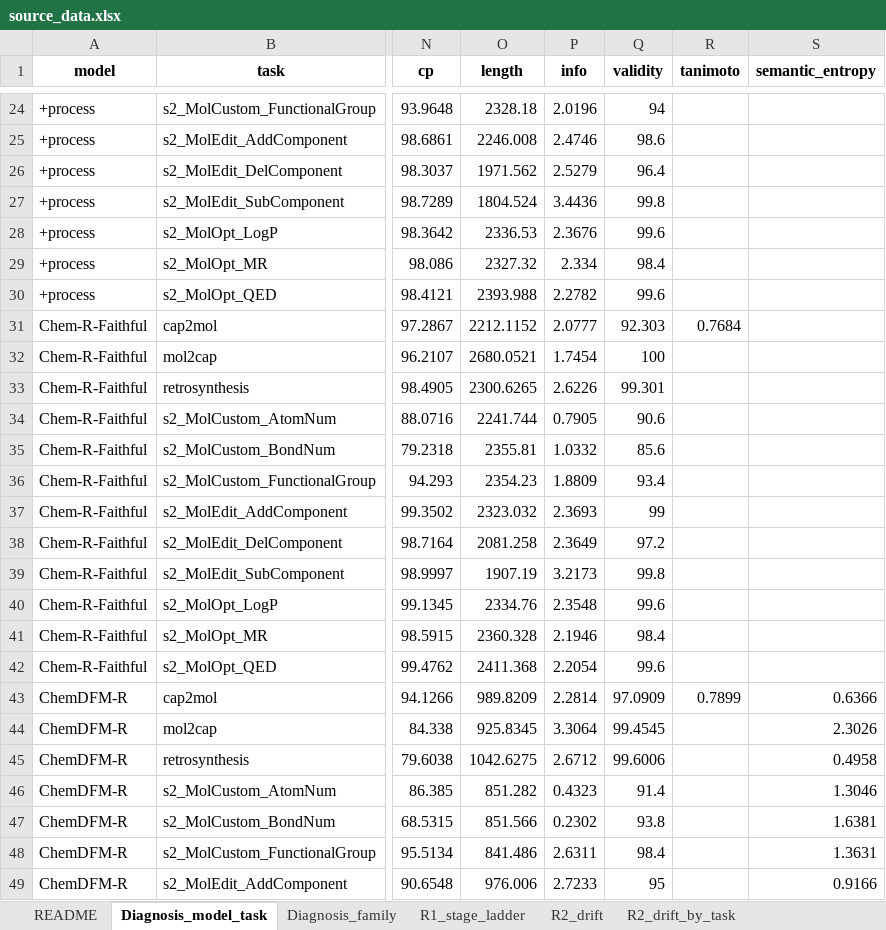
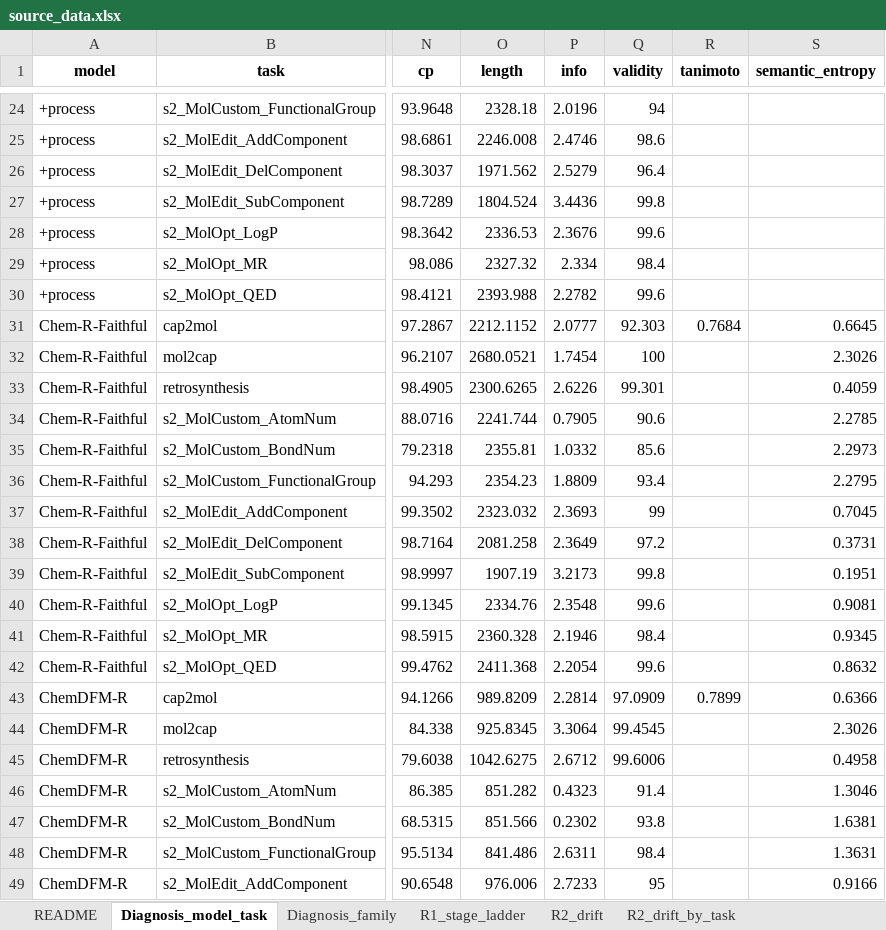
Before and after one commit to phenixace/MolReHallu, an Excel workbook: data/source_data.xlsx, sheet Diagnosis_model_task, drawn as a sheet; only a part is shown, gaps mark what is left out; values as stored, in another font and other column widths than the file's, no borders; the diff names each change by its address in the sheet, - before the commit and + after, or states it on an @@ line.

```diff
--- a/data/source_data.xlsx (sheet Diagnosis_model_task)
+++ b/data/source_data.xlsx (sheet Diagnosis_model_task)
-S31 (semantic_entropy): (empty)
+S31 (semantic_entropy): 0.6645
-S32 (semantic_entropy): (empty)
+S32 (semantic_entropy): 2.3026
-S33 (semantic_entropy): (empty)
+S33 (semantic_entropy): 0.4059
-S34 (semantic_entropy): (empty)
+S34 (semantic_entropy): 2.2785
-S35 (semantic_entropy): (empty)
+S35 (semantic_entropy): 2.2973
-S36 (semantic_entropy): (empty)
+S36 (semantic_entropy): 2.2795
-S37 (semantic_entropy): (empty)
+S37 (semantic_entropy): 0.7045
-S38 (semantic_entropy): (empty)
+S38 (semantic_entropy): 0.3731
-S39 (semantic_entropy): (empty)
+S39 (semantic_entropy): 0.1951
-S40 (semantic_entropy): (empty)
+S40 (semantic_entropy): 0.9081
-S41 (semantic_entropy): (empty)
+S41 (semantic_entropy): 0.9345
-S42 (semantic_entropy): (empty)
+S42 (semantic_entropy): 0.8632
```
Also changed, not shown: 2 other files.
